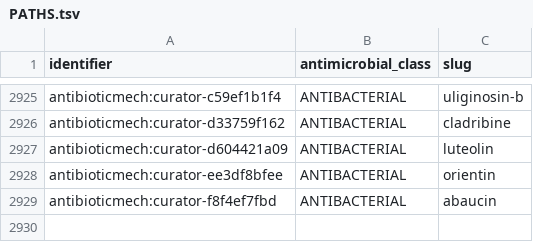
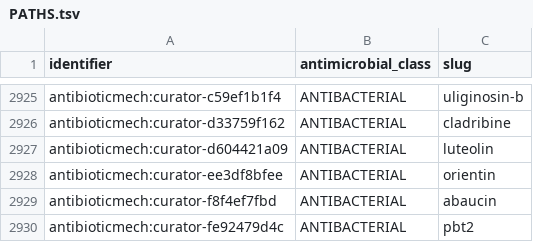
Before and after one commit to CultureBotAI/AntibioticMech, a TSV file: data/antibiotics/PATHS.tsv, drawn as a sheet; only a part is shown, gaps mark what is left out.

```diff
--- a/data/antibiotics/PATHS.tsv
+++ b/data/antibiotics/PATHS.tsv
@@ -2929 +2929,2 @@ antibioticmech:curator-ee3df8bfee	ANTIBACTERIAL	orientin
 antibioticmech:curator-f8f4ef7fbd	ANTIBACTERIAL	abaucin
+antibioticmech:curator-fe92479d4c	ANTIBACTERIAL	pbt2
```
Also changed, not shown: curation/curator_antibiotics.tsv, curation/record_review_queue.tsv, 17 other files.
